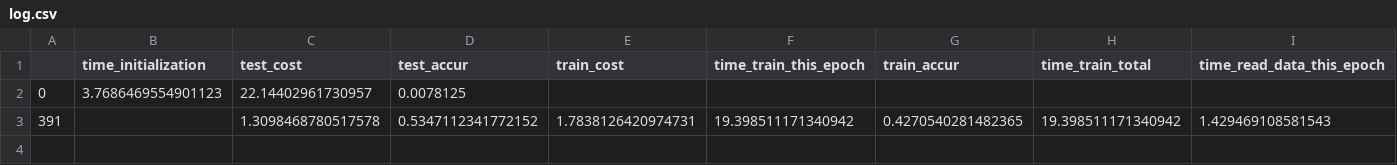
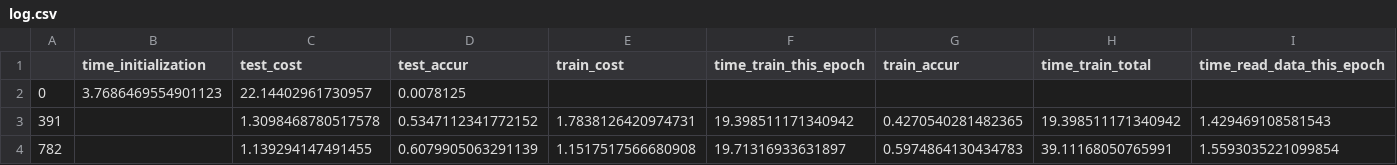
Before and after one commit to lukemetz/MLFun, a CSV file: updates/280903/log.csv, drawn as a sheet; only a part is shown; rows hold the shown columns only; the diff names each change by its address in the sheet, - before the commit and + after, or states it on an @@ line.

```diff
--- a/updates/280903/log.csv
+++ b/updates/280903/log.csv
+row 4: 782 |  | 1.139294147491455 | 0.6079905063291139 | 1.1517517566680908 | 19.71316933631897 | 0.5974864130434783 | 39.11168050765991 | 1.5593035221099854
```
